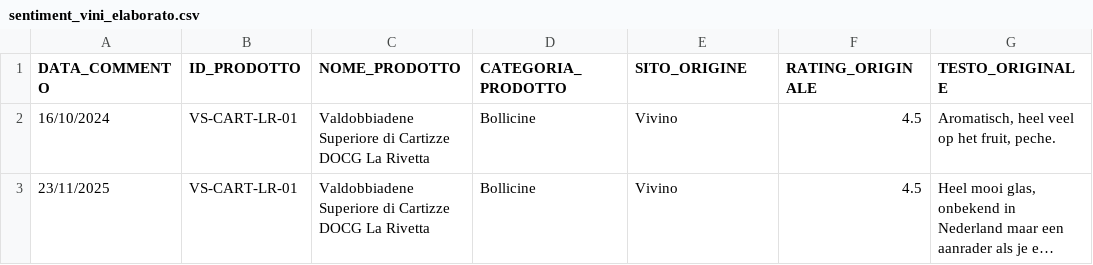
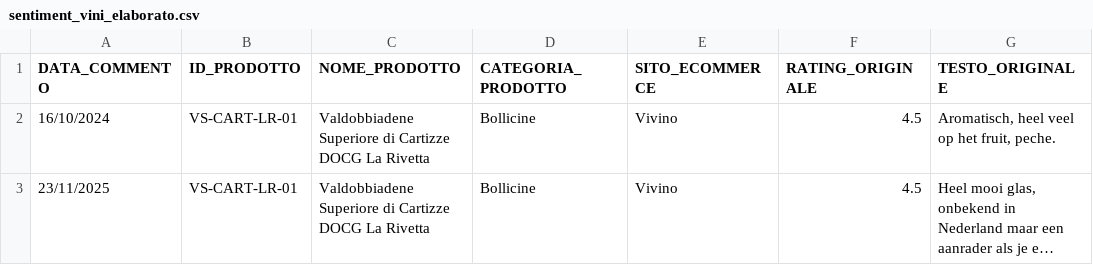
Before and after one commit to robertobortoletto89-lab/hello-world-vino, a CSV file: sentiment_vini_elaborato.csv, drawn as a sheet; only a part is shown; long unchanged cells end in …; the diff names each change by its address in the sheet, - before the commit and + after, or states it on an @@ line.

```diff
--- a/sentiment_vini_elaborato.csv
+++ b/sentiment_vini_elaborato.csv
-E1: SITO_ORIGINE
+E1: SITO_ECOMMERCE
```
Also changed, not shown: 4 other files.
